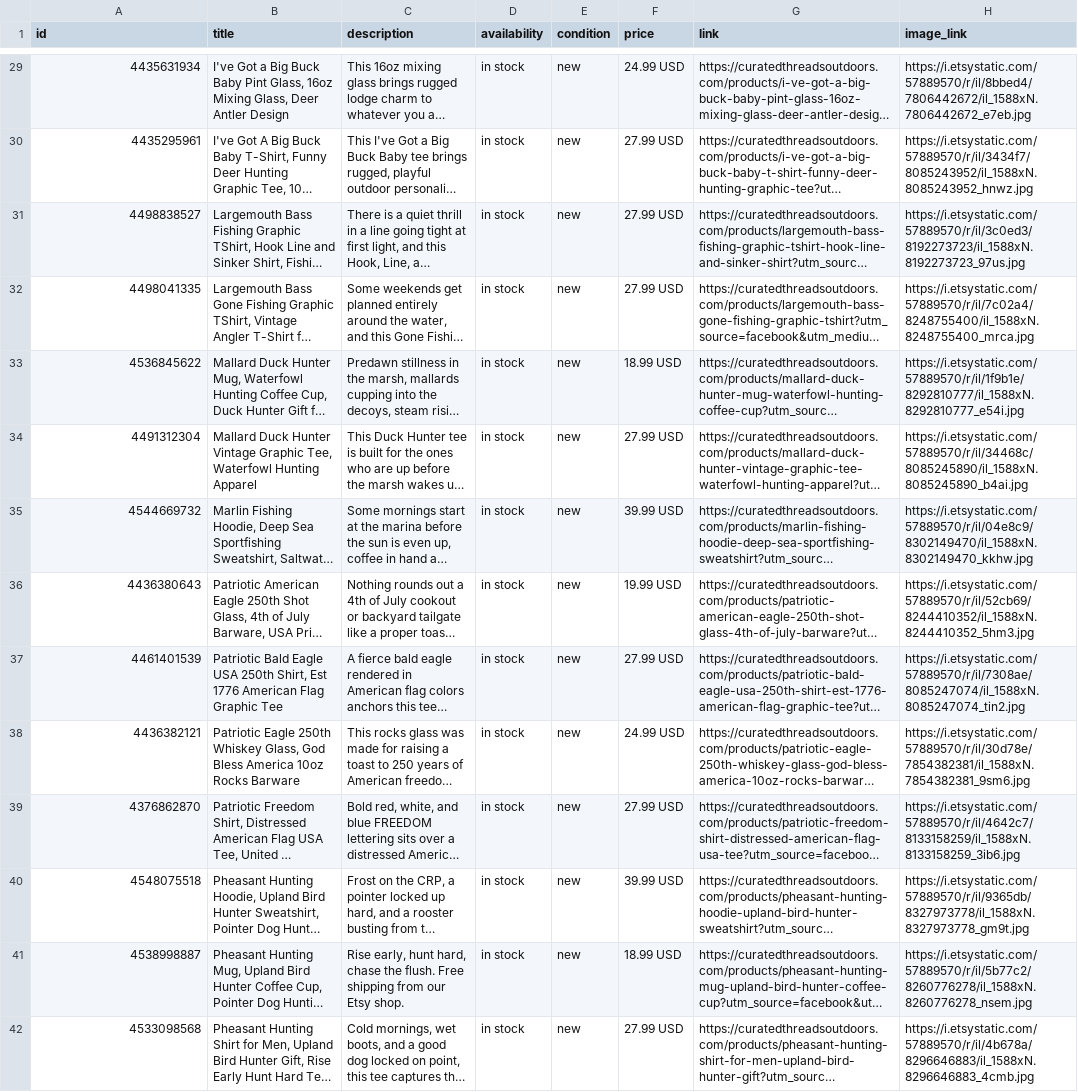
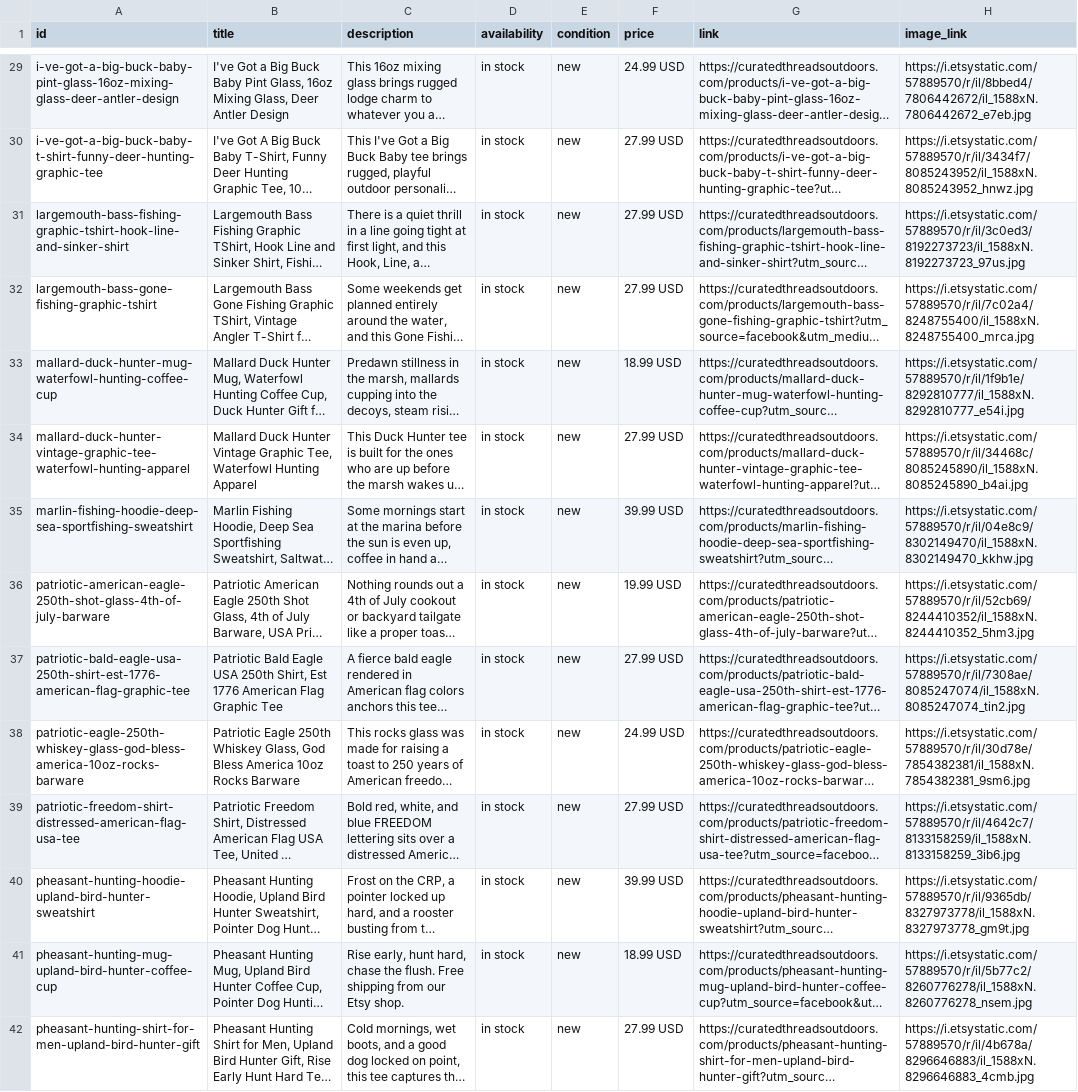
Before and after one commit to curatedthreadsco/curated-threads-site, a CSV file: public/meta-catalog.csv, drawn as a sheet; only a part is shown, gaps mark what is left out; long unchanged cells end in …; the diff covers the shown part only; the diff names each change by its address in the sheet, - before the commit and + after, or states it on an @@ line.

```diff
--- a/public/meta-catalog.csv
+++ b/public/meta-catalog.csv
-A29 (id): 4435631934
+A29 (id): i-ve-got-a-big-buck-baby-pint-glass-16oz-mixing-glass-deer-antler-design
-A30 (id): 4435295961
+A30 (id): i-ve-got-a-big-buck-baby-t-shirt-funny-deer-hunting-graphic-tee
-A31 (id): 4498838527
+A31 (id): largemouth-bass-fishing-graphic-tshirt-hook-line-and-sinker-shirt
-A32 (id): 4498041335
+A32 (id): largemouth-bass-gone-fishing-graphic-tshirt
-A33 (id): 4536845622
+A33 (id): mallard-duck-hunter-mug-waterfowl-hunting-coffee-cup
-A34 (id): 4491312304
+A34 (id): mallard-duck-hunter-vintage-graphic-tee-waterfowl-hunting-apparel
-A35 (id): 4544669732
+A35 (id): marlin-fishing-hoodie-deep-sea-sportfishing-sweatshirt
-A36 (id): 4436380643
+A36 (id): patriotic-american-eagle-250th-shot-glass-4th-of-july-barware
-A37 (id): 4461401539
+A37 (id): patriotic-bald-eagle-usa-250th-shirt-est-1776-american-flag-graphic-tee
-A38 (id): 4436382121
+A38 (id): patriotic-eagle-250th-whiskey-glass-god-bless-america-10oz-rocks-barware
-A39 (id): 4376862870
+A39 (id): patriotic-freedom-shirt-distressed-american-flag-usa-tee
-A40 (id): 4548075518
+A40 (id): pheasant-hunting-hoodie-upland-bird-hunter-sweatshirt
-A41 (id): 4538998887
+A41 (id): pheasant-hunting-mug-upland-bird-hunter-coffee-cup
-A42 (id): 4533098568
+A42 (id): pheasant-hunting-shirt-for-men-upland-bird-hunter-gift
```
Also changed, not shown: 55 edited cells elsewhere in this file, 1 other file.
